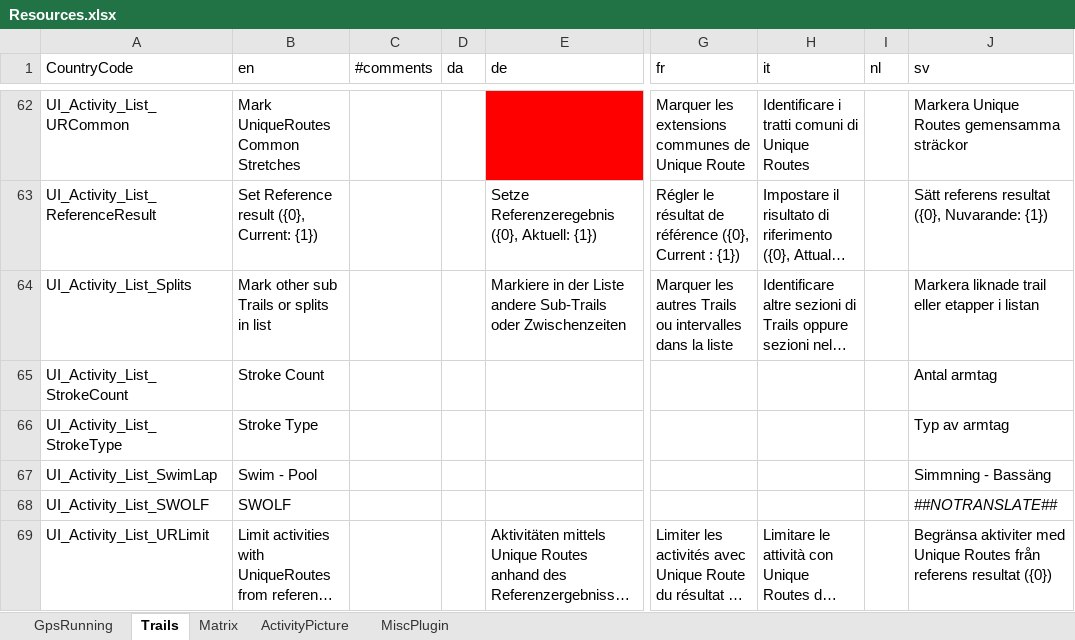
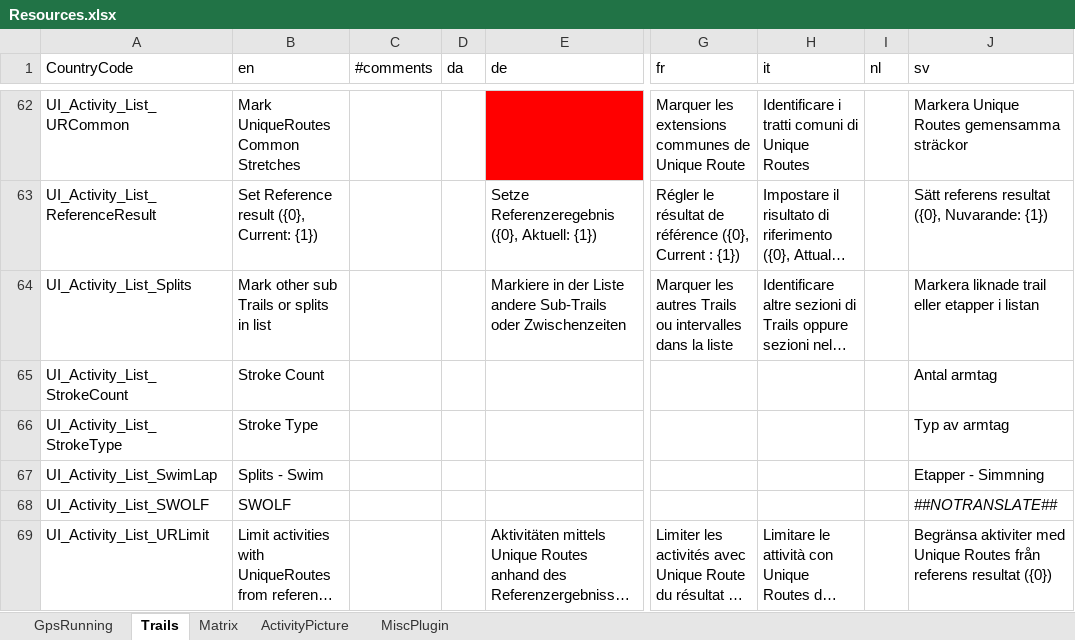
Before and after one commit to gerhardol/trails, an Excel workbook: Resources.xlsx, sheet Trails, drawn as a sheet; only a part is shown, gaps mark what is left out; long unchanged cells end in …; values as stored, in another font and other column widths than the file's, no borders; charts and pictures and conditional formats not drawn; the diff names each change by its address in the sheet, - before the commit and + after, or states it on an @@ line.

Commit message:
Rename Swim trail to _Splits - Swim_

```diff
--- a/Resources.xlsx (sheet Trails)
+++ b/Resources.xlsx (sheet Trails)
-B67 (en): Swim - Pool
+B67 (en): Splits - Swim
-J67 (sv): Simmning - Bassäng
+J67 (sv): Etapper - Simmning
```
Also changed, not shown: 4 other files.
